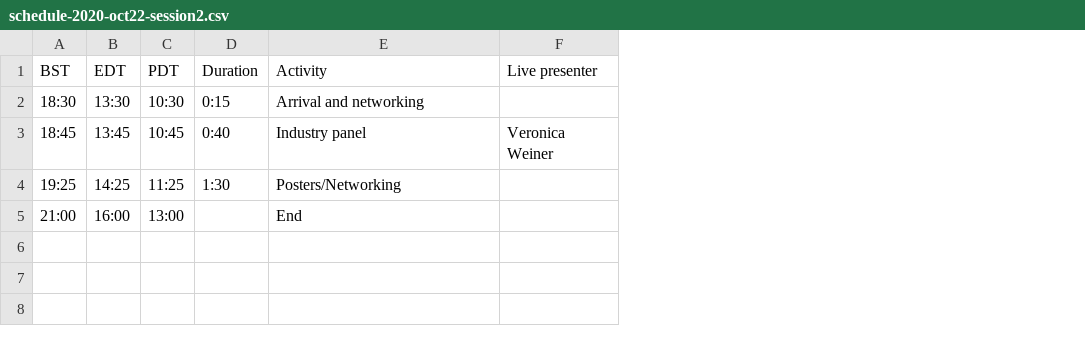
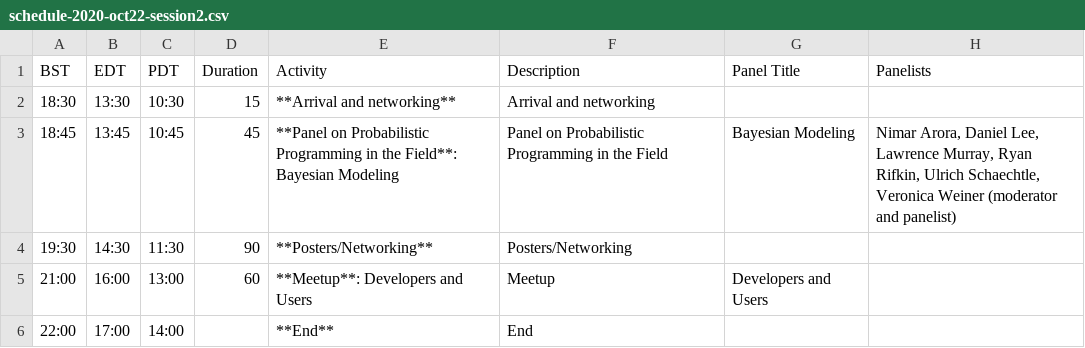
Before and after one commit to probprog-conference/probprog-conference.github.io, a CSV file: _data/schedule-2020-oct22-session2.csv, drawn as a sheet; removed rows and columns are numbered as before the commit, all else as after; the diff names each change by its address in the sheet, - before the commit and + after, or states it on an @@ line.

```diff
--- a/_data/schedule-2020-oct22-session2.csv
+++ b/_data/schedule-2020-oct22-session2.csv
-column F (Live presenter), row 3: Veronica Weiner
+column F (Description), rows 2-3: Arrival and networking | Panel on Probabilistic Programming in the Field; row 5: Meetup
+column G (Panel Title), row 3: Bayesian Modeling; row 5: Developers and Users
+column H (Panelists), row 3: Nimar Arora, Daniel Lee, Lawrence Murray, Ryan Rifkin, Ulrich Schaechtle, Veronica Weiner (moderator and panelist)
-D2 (Duration): 0:15
+D2 (Duration): 15
-E2 (Activity): Arrival and networking
+E2 (Activity): **Arrival and networking**
-D3 (Duration): 0:40
+D3 (Duration): 45
-E3 (Activity): Industry panel
+E3 (Activity): **Panel on Probabilistic Programming in the Field**: Bayesian Modeling
-row 4: 19:25 | 14:25 | 11:25 | 1:30 | Posters/Networking
+row 4: 19:30 | 14:30 | 11:30 | 90 | **Posters/Networking** | Posters/Networking
-D5 (Duration): (empty)
+D5 (Duration): 60
-E5 (Activity): End
+E5 (Activity): **Meetup**: Developers and Users
+row 6: 22:00 | 17:00 | 14:00 |  | **End** | End
```
Also changed, not shown: _data/schedule-2020-oct22-session1.csv, _data/schedule-2020-oct23-session1.csv, 5 other files.
